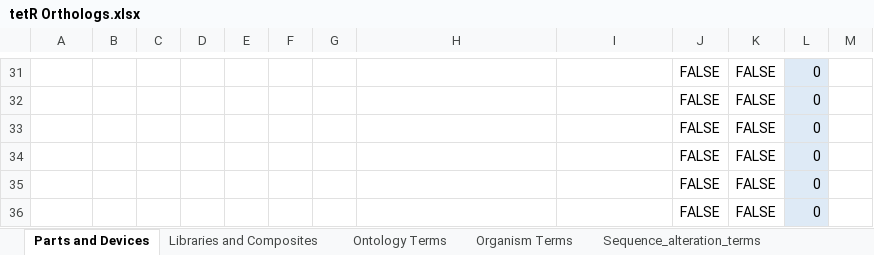
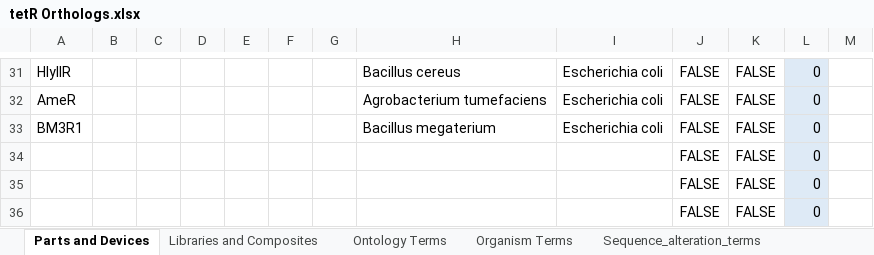
Before and after one commit to iGEM-Engineering/iGEM-distribution, an Excel workbook: tetR Orthologs/tetR Orthologs.xlsx, sheet Parts and Devices, drawn as a sheet; only a part is shown, gaps mark what is left out; values as stored, in another font and other column widths than the file's, no borders; table styles not drawn; the diff covers the shown part only; the diff names each change by its address in the sheet, - before the commit and + after, or states it on an @@ line.

```diff
--- a/tetR Orthologs/tetR Orthologs.xlsx (sheet Parts and Devices)
+++ b/tetR Orthologs/tetR Orthologs.xlsx (sheet Parts and Devices)
-A31: (empty)
+A31: HlyllR
-H31: (empty)
+H31: Bacillus cereus
-I31:I33: (empty)
+I31:I33: Escherichia coli
-A32: (empty)
+A32: AmeR
-H32: (empty)
+H32: Agrobacterium tumefaciens
-A33: (empty)
+A33: BM3R1
-H33: (empty)
+H33: Bacillus megaterium
```
Also changed, not shown: 48 edited cells elsewhere in this sheet, sheet Organism Terms.
